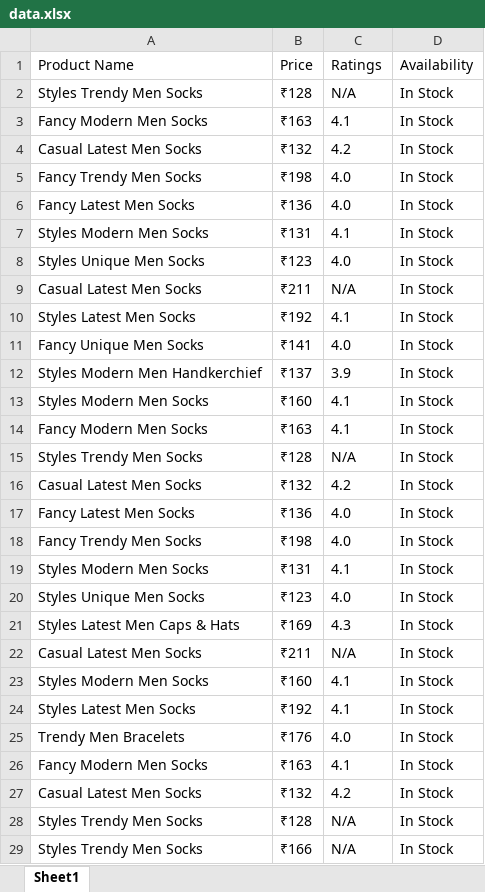
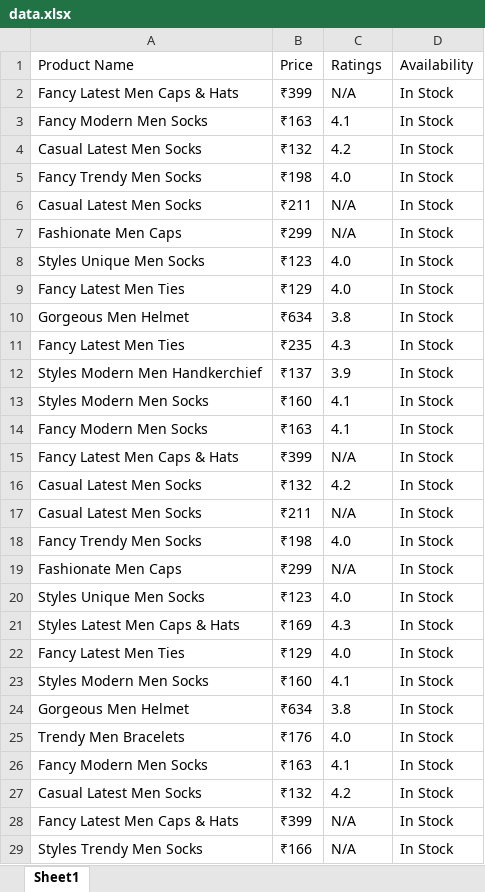
Before and after one commit to varunarora137/node_assignments, an Excel workbook: day4_cw/data.xlsx, sheet Sheet1, drawn as a sheet; only a part is shown; values as stored, in another font and other column widths than the file's, no borders; removed rows and columns are numbered as before the commit, all else as after; the diff covers the shown part only; the diff names each change by its address in the sheet, - before the commit and + after, or states it on an @@ line.

```diff
--- a/day4_cw/data.xlsx (sheet Sheet1)
+++ b/day4_cw/data.xlsx (sheet Sheet1)
-A2 (Product Name): Styles Trendy Men Socks
+A2 (Product Name): Fancy Latest Men Caps & Hats
-B2 (Price): ₹128
+B2 (Price): ₹399
-row 6: Fancy Latest Men Socks | ₹136 | 4.0 | In Stock
-row 7: Styles Modern Men Socks | ₹131 | 4.1 | In Stock
@@ row 9 moved to row 6: Casual Latest Men Socks @@
+row 7: Fashionate Men Caps | ₹299 | N/A | In Stock
-row 10: Styles Latest Men Socks | ₹192 | 4.1 | In Stock
-A9 (Product Name): Fancy Unique Men Socks
+A9 (Product Name): Fancy Latest Men Ties
-B9 (Price): ₹141
+B9 (Price): ₹129
+row 10: Gorgeous Men Helmet | ₹634 | 3.8 | In Stock
+row 11: Fancy Latest Men Ties | ₹235 | 4.3 | In Stock
-A15 (Product Name): Styles Trendy Men Socks
+A15 (Product Name): Fancy Latest Men Caps & Hats
-B15 (Price): ₹128
+B15 (Price): ₹399
-row 17: Fancy Latest Men Socks | ₹136 | 4.0 | In Stock
@@ row 22 moved to row 17: Casual Latest Men Socks @@
-row 19: Styles Modern Men Socks | ₹131 | 4.1 | In Stock
+row 19: Fashionate Men Caps | ₹299 | N/A | In Stock
+row 22: Fancy Latest Men Ties | ₹129 | 4.0 | In Stock
-row 24: Styles Latest Men Socks | ₹192 | 4.1 | In Stock
+row 24: Gorgeous Men Helmet | ₹634 | 3.8 | In Stock
-A28 (Product Name): Styles Trendy Men Socks
+A28 (Product Name): Fancy Latest Men Caps & Hats
-B28 (Price): ₹128
+B28 (Price): ₹399
```
Also changed, not shown: 3 added rows and 3 removed rows elsewhere in this sheet, 4 other files.
